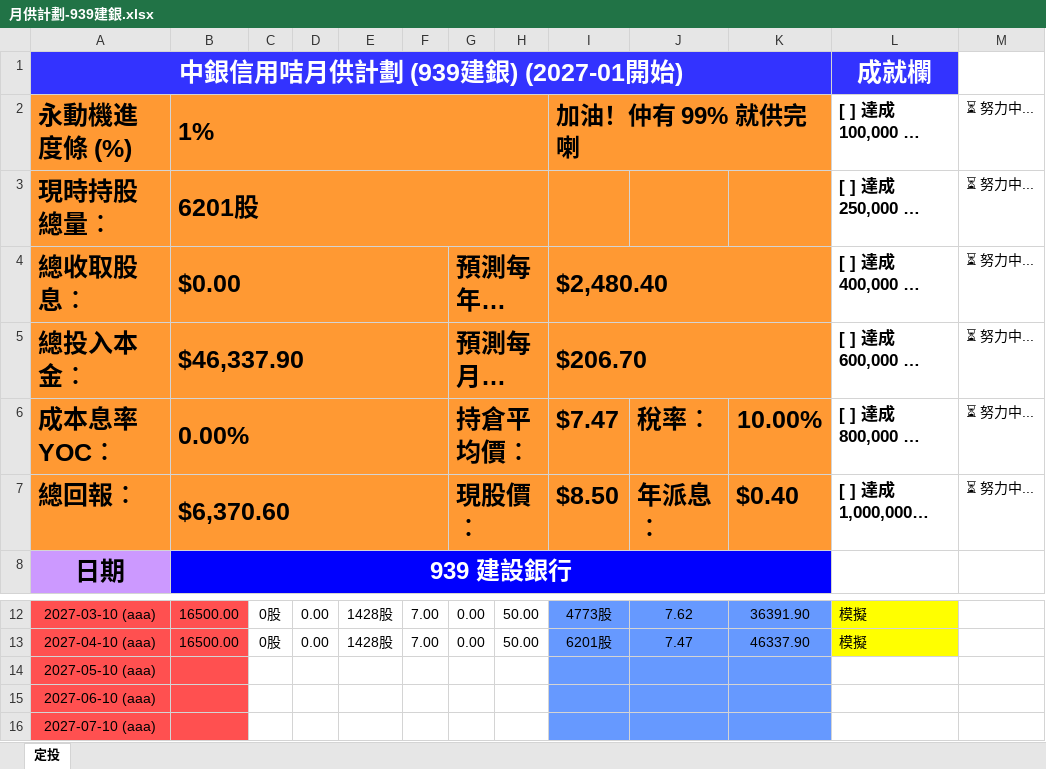
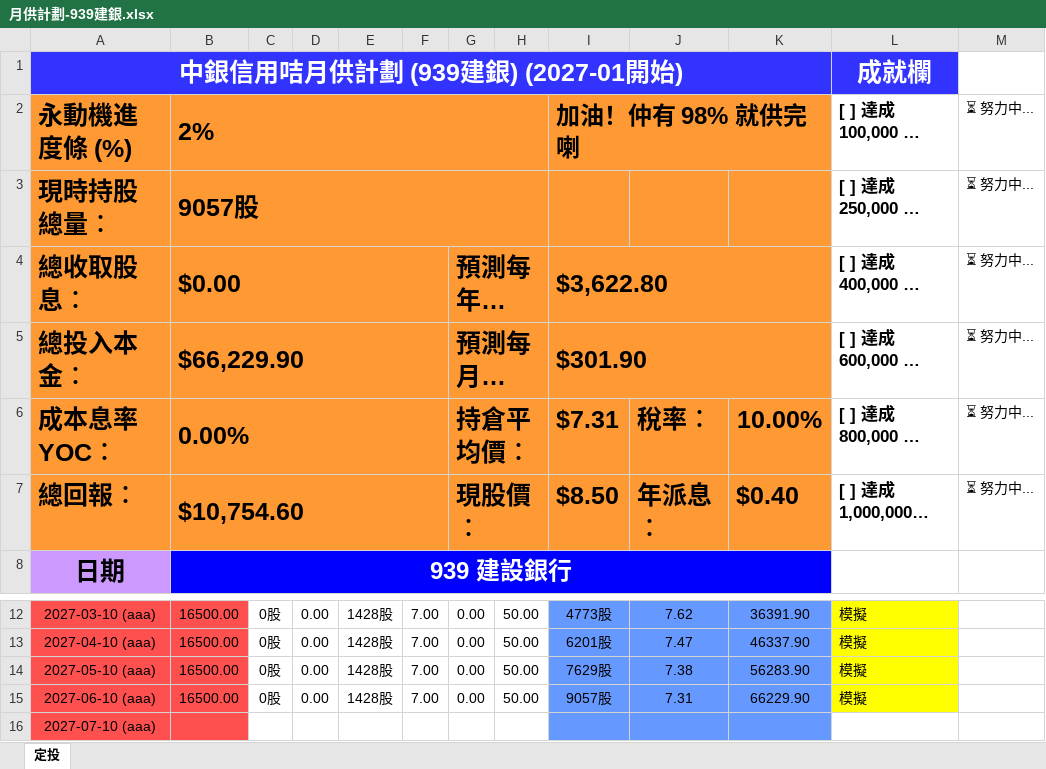
Before and after one commit to fortune622-dev/my-dashboard, an Excel workbook: 939/月供計劃-939建銀.xlsx, sheet 定投, drawn as a sheet; only a part is shown, gaps mark what is left out; long unchanged cells end in …; values as stored, in another font and other column widths than the file's, no borders; conditional formats not drawn; the diff names each change by its address in the sheet, - before the commit and + after, or states it on an @@ line.

Commit message:
Add files via upload

```diff
--- a/939/月供計劃-939建銀.xlsx (sheet 定投)
+++ b/939/月供計劃-939建銀.xlsx (sheet 定投)
-B2: 1%
+B2: 2%
-I2: 加油！仲有 99% 就供完喇
+I2: 加油！仲有 98% 就供完喇
-B3 (2%): 6201股
+B3 (2%): 9057股
-I4 (加油！仲有 98% 就供完喇): $2,480.40
+I4 (加油！仲有 98% 就供完喇): $3,622.80
-B5 (2%): $46,337.90
+B5 (2%): $66,229.90
-I5 (加油！仲有 98% 就供完喇): $206.70
+I5 (加油！仲有 98% 就供完喇): $301.90
-I6 (加油！仲有 98% 就供完喇): $7.47
+I6 (加油！仲有 98% 就供完喇): $7.31
-B7 (2%): $6,370.60
+B7 (2%): $10,754.60
-B14:B15 (2%): (empty)
+B14:B15 (2%): 16500.00
-C14:C15: (empty)
+C14:C15: 0股
-D14:D15: (empty)
+D14:D15: 0.00
-E14:E15: (empty)
+E14:E15: 1428股
-F14:F15: (empty)
+F14:F15: 7.00
-G14:G15: (empty)
+G14:G15: 0.00
-H14:H15: (empty)
+H14:H15: 50.00
-I14 (加油！仲有 98% 就供完喇): (empty)
+I14 (加油！仲有 98% 就供完喇): 7629股
-J14: (empty)
+J14: 7.38
-K14: (empty)
+K14: 56283.90
-L14:L15 ([ ] 達成 100,000 股（十萬大軍）): (empty)
+L14:L15 ([ ] 達成 100,000 股（十萬大軍）): 模擬
-L14:L15 fill: none
+L14:L15 fill: #FFFF00
-I15 (加油！仲有 98% 就供完喇): (empty)
+I15 (加油！仲有 98% 就供完喇): 9057股
-J15: (empty)
+J15: 7.31
-K15: (empty)
+K15: 66229.90
```
